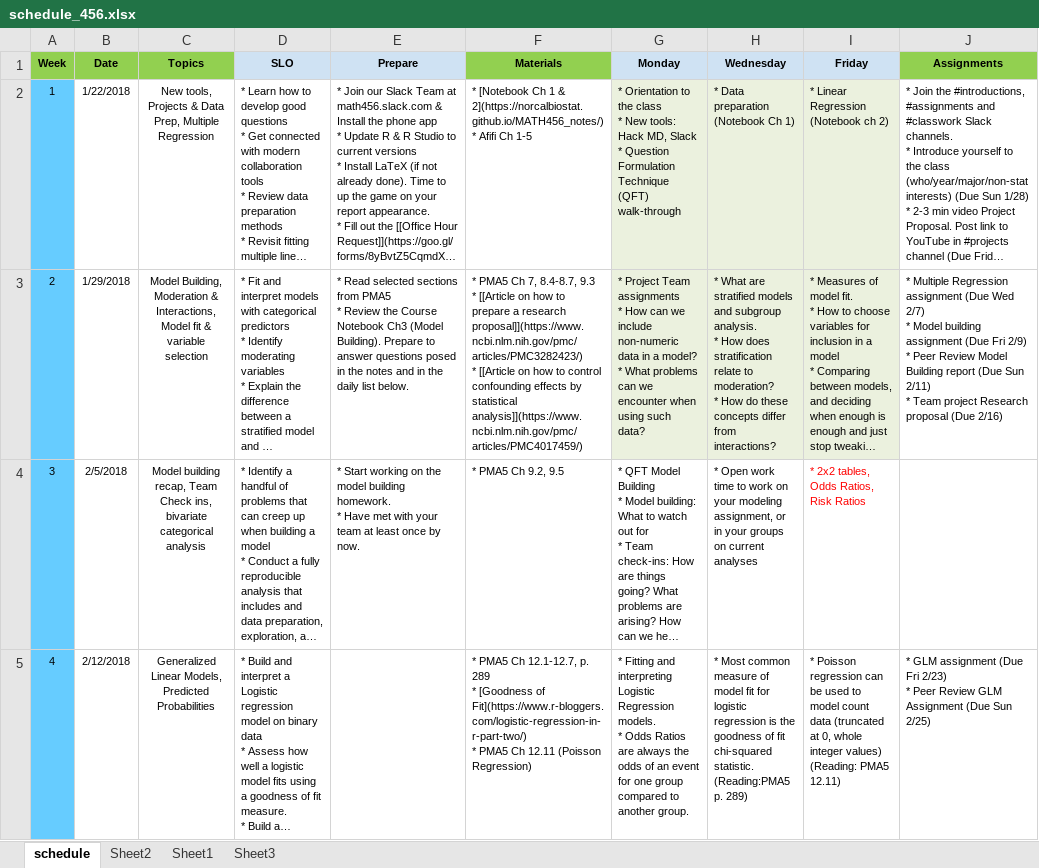
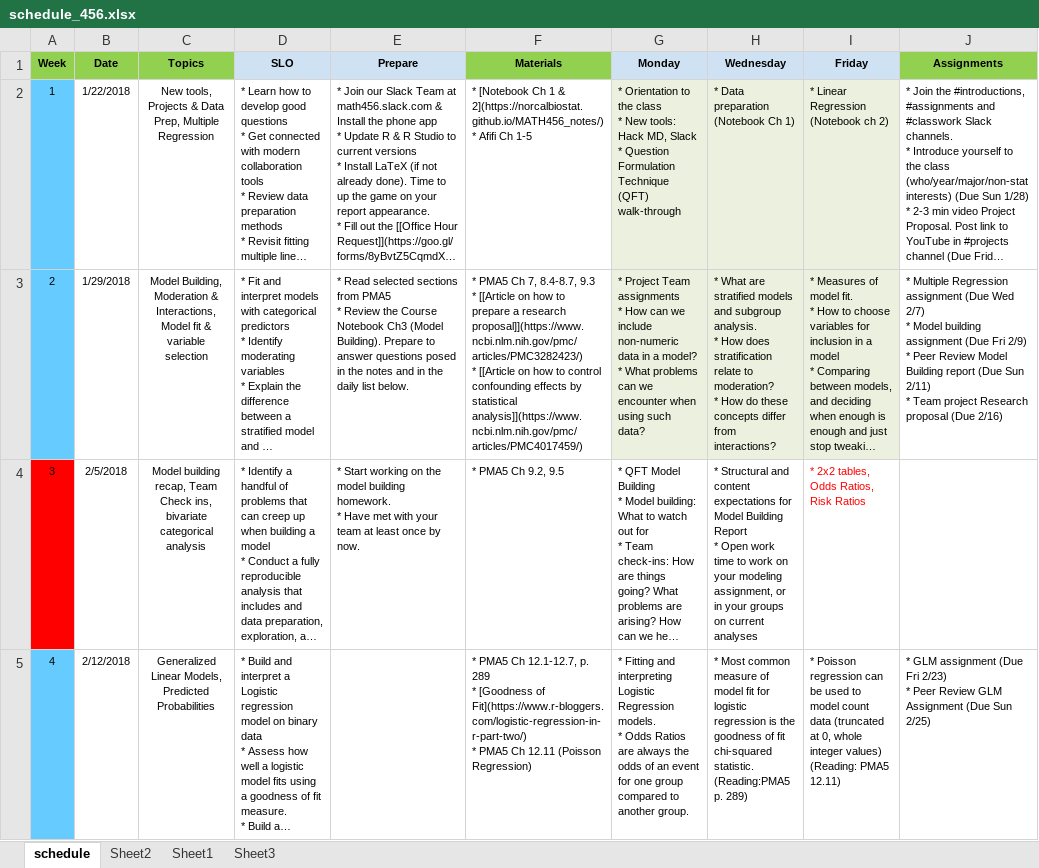
Before and after one commit to norcalbiostat/MATH456, an Excel workbook: schedule_456.xlsx, sheet schedule, drawn as a sheet; only a part is shown; long unchanged cells end in …; values as stored, in another font and other column widths than the file's, no borders; ↵ is a line break in a cell; the diff covers the shown part only; the diff names each change by its address in the sheet, - before the commit and + after, or states it on an @@ line.

Commit message:
adj schedule

```diff
--- a/schedule_456.xlsx (sheet schedule)
+++ b/schedule_456.xlsx (sheet schedule)
-A4 fill: #66CCFF
+A4 fill: #FF0000
-H4 (Wednesday): * Open work…
+H4 (Wednesday): * Structural and content expectations for Model Building Report ↵ * Open work…
```
Also changed, not shown: 3 edited cells and cell formats elsewhere in this sheet.
